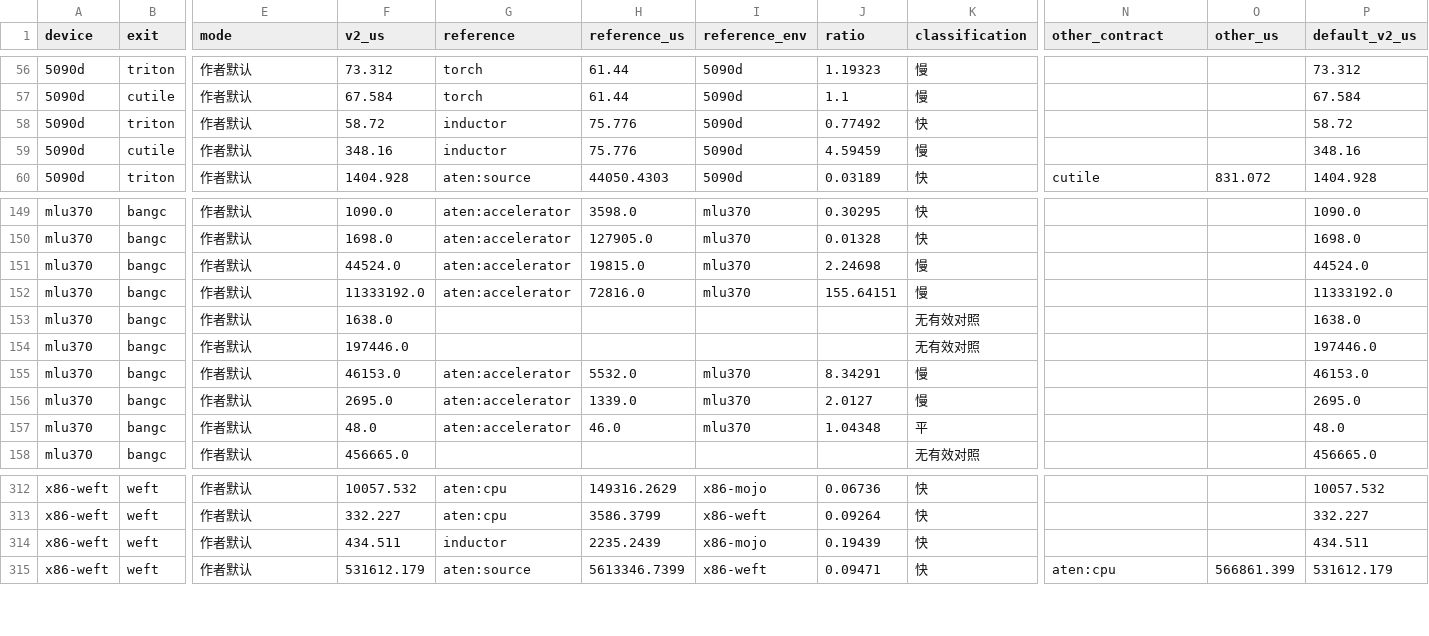
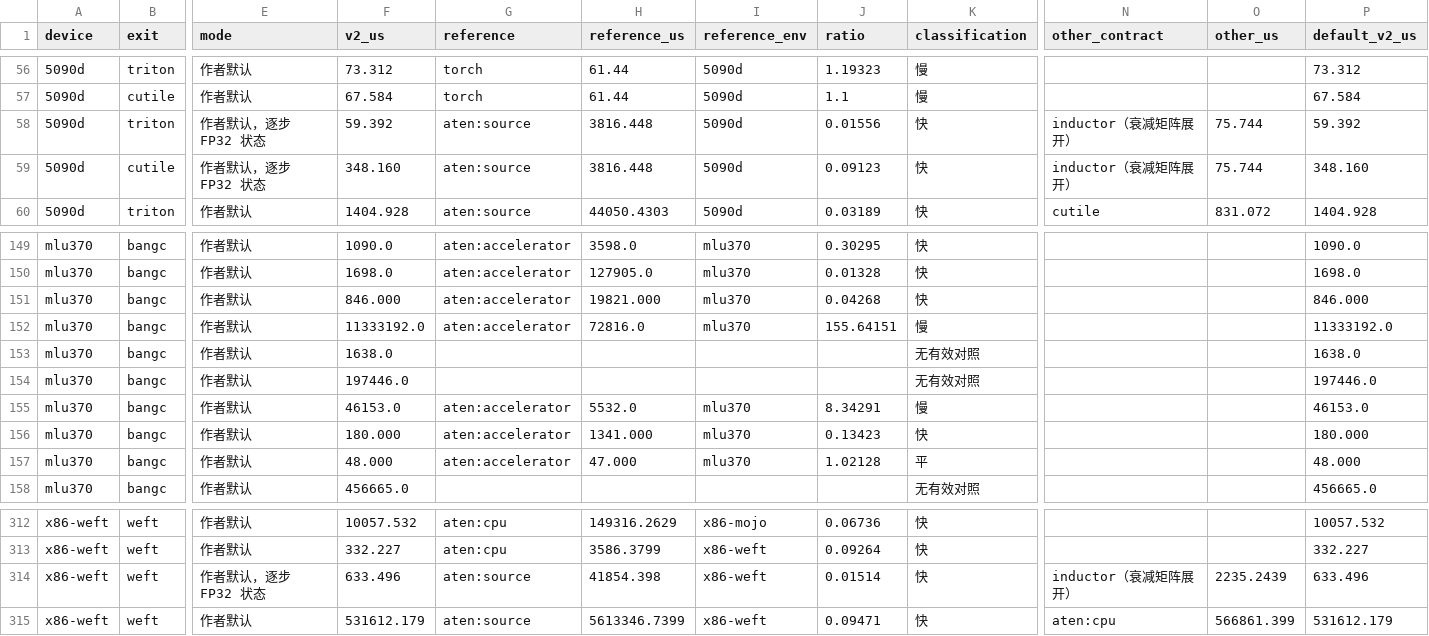
Before and after one commit to Tianchen-ai/Intent, a CSV file: doc/plan/v0.6-semantics.csv, drawn as a sheet; only a part is shown, gaps mark what is left out; the diff covers the shown part only; the diff names each change by its address in the sheet, - before the commit and + after, or states it on an @@ line.

```diff
--- a/doc/plan/v0.6-semantics.csv
+++ b/doc/plan/v0.6-semantics.csv
-E58:E59 (mode): 作者默认
+E58:E59 (mode): 作者默认，逐步 FP32 状态
-F58 (v2_us): 58.72
+F58 (v2_us): 59.392
-G58:G59 (reference): inductor
+G58:G59 (reference): aten:source
-H58:H59 (reference_us): 75.776
+H58:H59 (reference_us): 3816.448
-J58 (ratio): 0.77492
+J58 (ratio): 0.01556
-N58:N59 (other_contract): (empty)
+N58:N59 (other_contract): inductor（衰减矩阵展开）
-O58:O59 (other_us): (empty)
+O58:O59 (other_us): 75.744
-P58 (default_v2_us): 58.72
+P58 (default_v2_us): 59.392
-F59 (v2_us): 348.16
+F59 (v2_us): 348.160
-J59 (ratio): 4.59459
+J59 (ratio): 0.09123
-K59 (classification): 慢
+K59 (classification): 快
-P59 (default_v2_us): 348.16
+P59 (default_v2_us): 348.160
-F151 (v2_us): 44524.0
+F151 (v2_us): 846.000
-H151 (reference_us): 19815.0
+H151 (reference_us): 19821.000
-J151 (ratio): 2.24698
+J151 (ratio): 0.04268
-K151 (classification): 慢
+K151 (classification): 快
-P151 (default_v2_us): 44524.0
+P151 (default_v2_us): 846.000
-F156 (v2_us): 2695.0
+F156 (v2_us): 180.000
-H156 (reference_us): 1339.0
+H156 (reference_us): 1341.000
-J156 (ratio): 2.0127
+J156 (ratio): 0.13423
-K156 (classification): 慢
+K156 (classification): 快
-P156 (default_v2_us): 2695.0
+P156 (default_v2_us): 180.000
-F157 (v2_us): 48.0
+F157 (v2_us): 48.000
-H157 (reference_us): 46.0
+H157 (reference_us): 47.000
-J157 (ratio): 1.04348
+J157 (ratio): 1.02128
-P157 (default_v2_us): 48.0
+P157 (default_v2_us): 48.000
-E314 (mode): 作者默认
+E314 (mode): 作者默认，逐步 FP32 状态
-F314 (v2_us): 434.511
+F314 (v2_us): 633.496
-G314 (reference): inductor
+G314 (reference): aten:source
-H314 (reference_us): 2235.2439
+H314 (reference_us): 41854.398
-I314 (reference_env): x86-mojo
+I314 (reference_env): x86-weft
-J314 (ratio): 0.19439
+J314 (ratio): 0.01514
-N314 (other_contract): (empty)
+N314 (other_contract): inductor（衰减矩阵展开）
-O314 (other_us): (empty)
+O314 (other_us): 2235.2439
-P314 (default_v2_us): 434.511
+P314 (default_v2_us): 633.496
```
Also changed, not shown: 18 edited cells elsewhere in this file, 1 other file.
